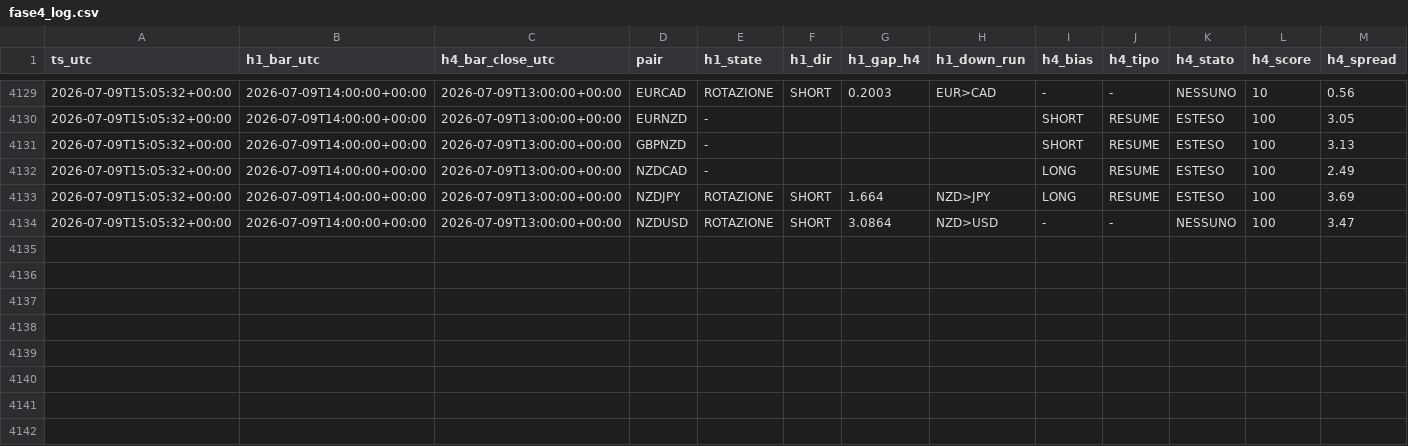
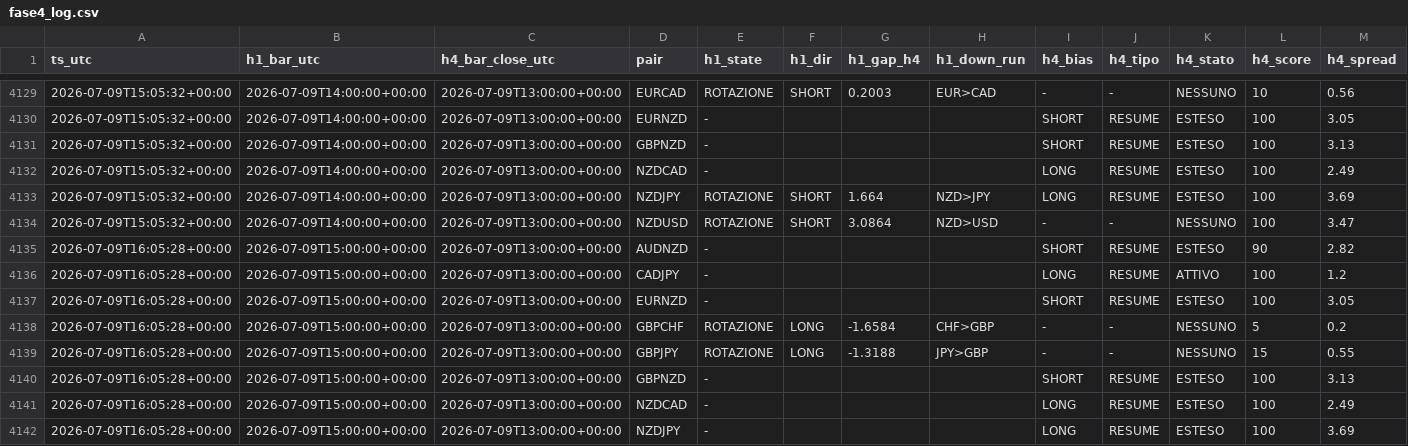
Before and after one commit to Philoleo2/fx-bias-radar-engine, a CSV file: reports/prerottura/fase4_log.csv, drawn as a sheet; only a part is shown, gaps mark what is left out; rows hold the shown columns only; the diff names each change by its address in the sheet, - before the commit and + after, or states it on an @@ line.

```diff
--- a/reports/prerottura/fase4_log.csv
+++ b/reports/prerottura/fase4_log.csv
+row 4135: 2026-07-09T16:05:28+00:00 | 2026-07-09T15:00:00+00:00 | 2026-07-09T13:00:00+00:00 | AUDNZD | - |  |  |  | SHORT | RESUME | ESTESO | 90 | 2.82
+row 4136: 2026-07-09T16:05:28+00:00 | 2026-07-09T15:00:00+00:00 | 2026-07-09T13:00:00+00:00 | CADJPY | - |  |  |  | LONG | RESUME | ATTIVO | 100 | 1.2
+row 4137: 2026-07-09T16:05:28+00:00 | 2026-07-09T15:00:00+00:00 | 2026-07-09T13:00:00+00:00 | EURNZD | - |  |  |  | SHORT | RESUME | ESTESO | 100 | 3.05
+row 4138: 2026-07-09T16:05:28+00:00 | 2026-07-09T15:00:00+00:00 | 2026-07-09T13:00:00+00:00 | GBPCHF | ROTAZIONE | LONG | -1.6584 | CHF>GBP | - | - | NESSUNO | 5 | 0.2
+row 4139: 2026-07-09T16:05:28+00:00 | 2026-07-09T15:00:00+00:00 | 2026-07-09T13:00:00+00:00 | GBPJPY | ROTAZIONE | LONG | -1.3188 | JPY>GBP | - | - | NESSUNO | 15 | 0.55
+row 4140: 2026-07-09T16:05:28+00:00 | 2026-07-09T15:00:00+00:00 | 2026-07-09T13:00:00+00:00 | GBPNZD | - |  |  |  | SHORT | RESUME | ESTESO | 100 | 3.13
+row 4141: 2026-07-09T16:05:28+00:00 | 2026-07-09T15:00:00+00:00 | 2026-07-09T13:00:00+00:00 | NZDCAD | - |  |  |  | LONG | RESUME | ESTESO | 100 | 2.49
+row 4142: 2026-07-09T16:05:28+00:00 | 2026-07-09T15:00:00+00:00 | 2026-07-09T13:00:00+00:00 | NZDJPY | - |  |  |  | LONG | RESUME | ESTESO | 100 | 3.69
```
Also changed, not shown: 1 other file.
